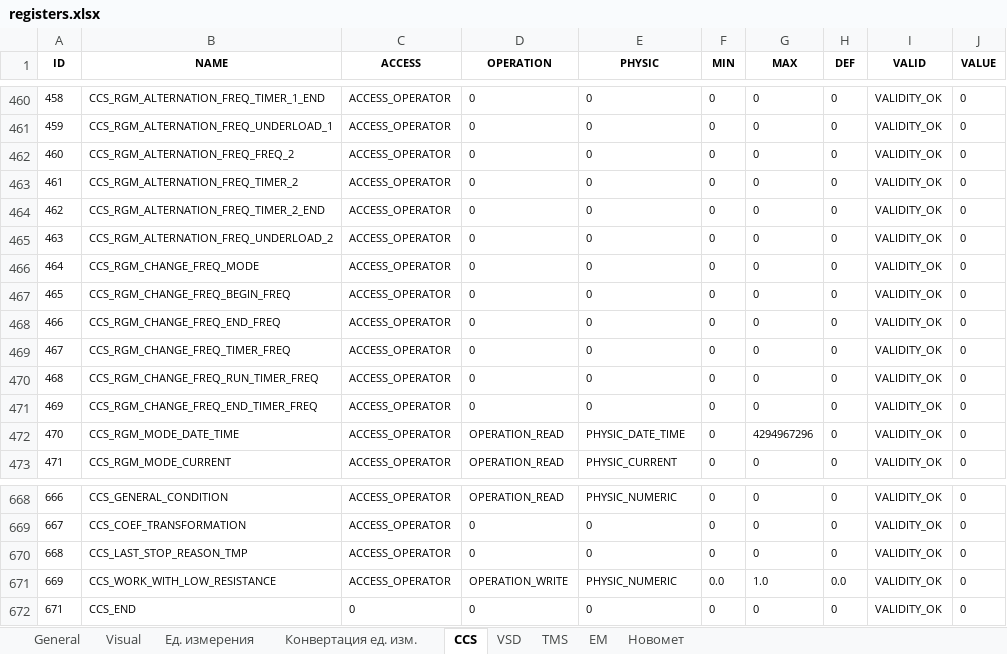
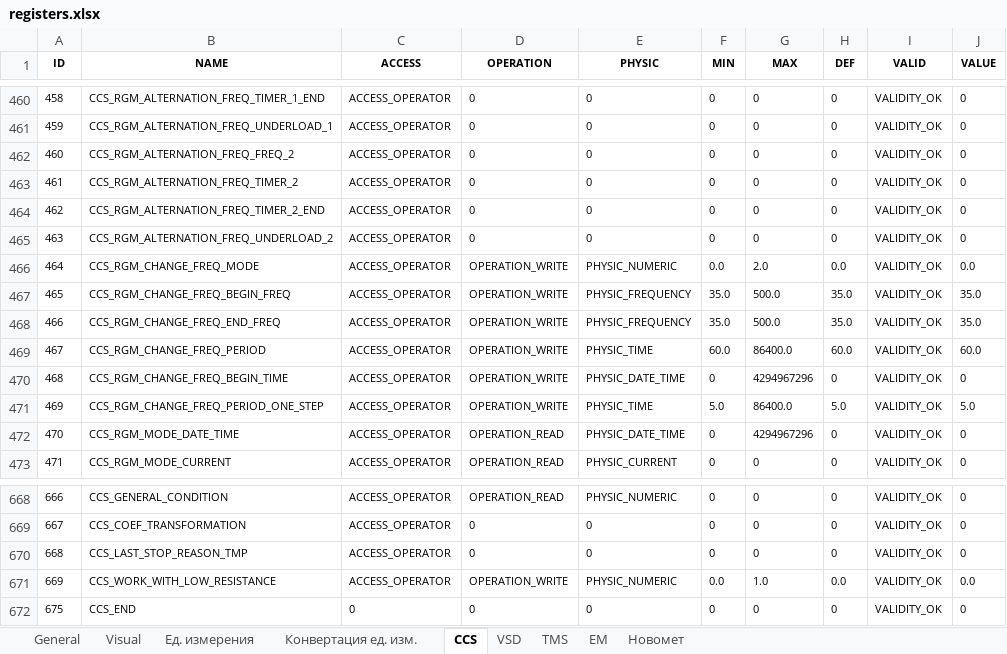
Before and after one commit to htoraby/STM32_Main, an Excel workbook: documentation/registers.xlsx, sheet CCS, drawn as a sheet; only a part is shown, gaps mark what is left out; values as stored, in another font and other column widths than the file's, no borders; the diff names each change by its address in the sheet, - before the commit and + after, or states it on an @@ line.

```diff
--- a/documentation/registers.xlsx (sheet CCS)
+++ b/documentation/registers.xlsx (sheet CCS)
-D466:D471 (OPERATION): 0
+D466:D471 (OPERATION): OPERATION_WRITE
-E466 (PHYSIC): 0
+E466 (PHYSIC): PHYSIC_NUMERIC
-F466 (MIN): 0
+F466 (MIN): 0.0
-G466 (MAX): 0
+G466 (MAX): 2.0
-H466 (DEF): 0
+H466 (DEF): 0.0
-J466 (VALUE): 0
+J466 (VALUE): 0.0
-E467:E468 (PHYSIC): 0
+E467:E468 (PHYSIC): PHYSIC_FREQUENCY
-F467:F468 (MIN): 0
+F467:F468 (MIN): 35.0
-G467:G468 (MAX): 0
+G467:G468 (MAX): 500.0
-H467:H468 (DEF): 0
+H467:H468 (DEF): 35.0
-J467:J468 (VALUE): 0
+J467:J468 (VALUE): 35.0
-B469 (NAME): CCS_RGM_CHANGE_FREQ_TIMER_FREQ
+B469 (NAME): CCS_RGM_CHANGE_FREQ_PERIOD
-E469 (PHYSIC): 0
+E469 (PHYSIC): PHYSIC_TIME
-F469 (MIN): 0
+F469 (MIN): 60.0
-G469 (MAX): 0
+G469 (MAX): 86400.0
-H469 (DEF): 0
+H469 (DEF): 60.0
-J469 (VALUE): 0
+J469 (VALUE): 60.0
-B470 (NAME): CCS_RGM_CHANGE_FREQ_RUN_TIMER_FREQ
+B470 (NAME): CCS_RGM_CHANGE_FREQ_BEGIN_TIME
-E470 (PHYSIC): 0
+E470 (PHYSIC): PHYSIC_DATE_TIME
-G470 (MAX): 0
+G470 (MAX): 4294967296
-B471 (NAME): CCS_RGM_CHANGE_FREQ_END_TIMER_FREQ
+B471 (NAME): CCS_RGM_CHANGE_FREQ_PERIOD_ONE_STEP
-E471 (PHYSIC): 0
+E471 (PHYSIC): PHYSIC_TIME
-F471 (MIN): 0
+F471 (MIN): 5.0
-G471 (MAX): 0
+G471 (MAX): 86400.0
-H471 (DEF): 0
+H471 (DEF): 5.0
-J471 (VALUE): 0
+J471 (VALUE): 5.0
-J671 (VALUE): 0
+J671 (VALUE): 0.0
-A672 (ID): 671
+A672 (ID): 675
```
Also changed, not shown: sheet General, sheet Visual, formulas that keep their value, 15 other files.
